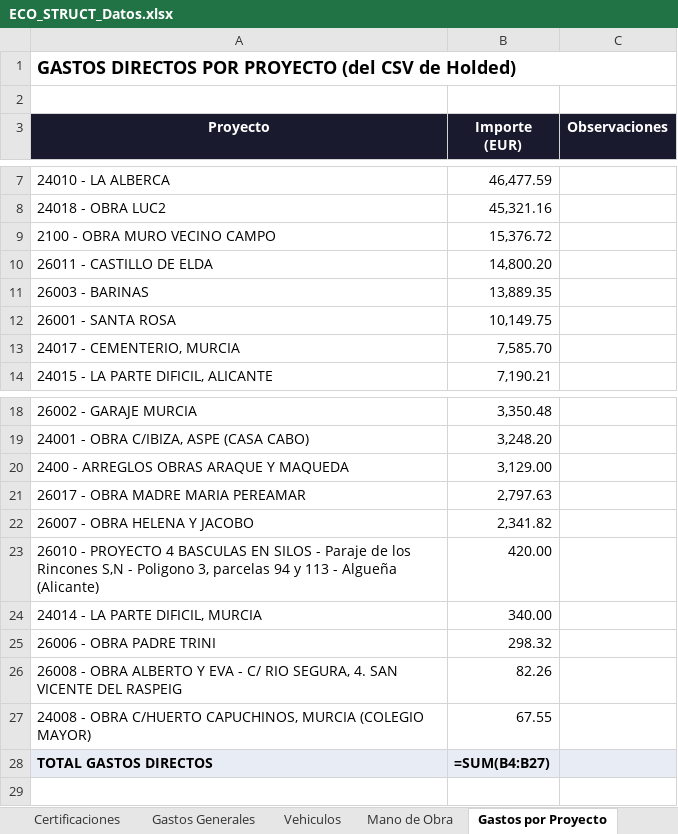
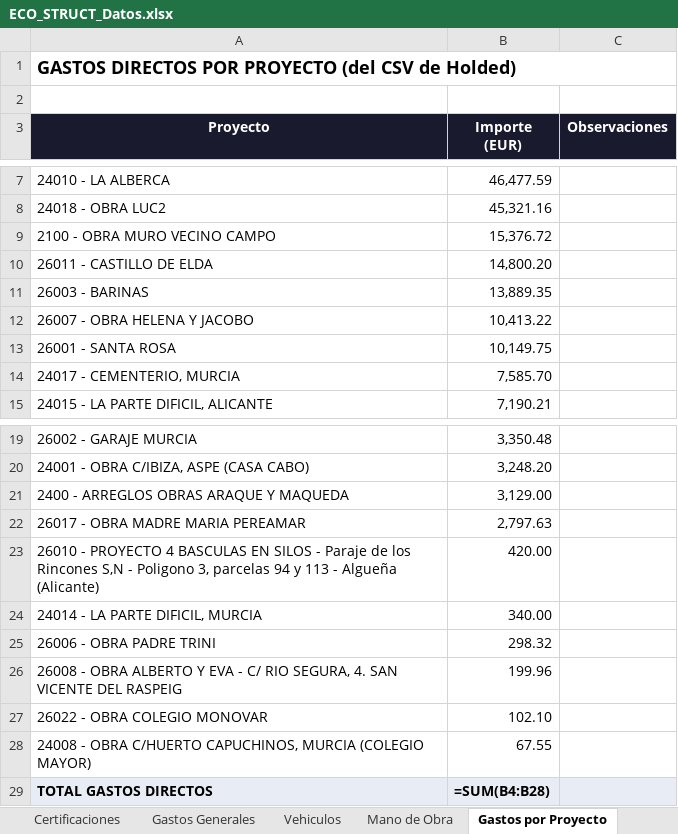
Before and after one commit to juanjosemas/dashboard, an Excel workbook: ECO_STRUCT_Datos.xlsx, sheet Gastos por Proyecto, drawn as a sheet; only a part is shown, gaps mark what is left out; values as stored, in another font and other column widths than the file's, no borders; formulas without a stored value are shown as written; removed rows and columns are numbered as before the commit, all else as after; the diff names each change by its address in the sheet, - before the commit and + after, or states it on an @@ line.

```diff
--- a/ECO_STRUCT_Datos.xlsx (sheet Gastos por Proyecto)
+++ b/ECO_STRUCT_Datos.xlsx (sheet Gastos por Proyecto)
+row 12: 26007 - OBRA HELENA Y JACOBO | 10,413.22
-row 22: 26007 - OBRA HELENA Y JACOBO | 2,341.82
-B26 (Importe (EUR)): 82.26
+B26 (Importe (EUR)): 199.96
+row 27: 26022 - OBRA COLEGIO MONOVAR | 102.10
-B29 (Importe (EUR)): =SUM(B4:B27)
+B29 (Importe (EUR)): =SUM(B4:B28)
```
Also changed, not shown: sheet Facturas por Obra, sheet Gastos Generales, sheet Resumen, 4 other files.
